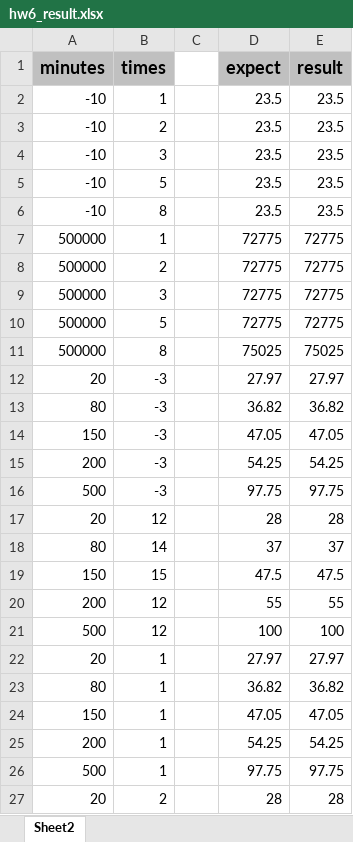
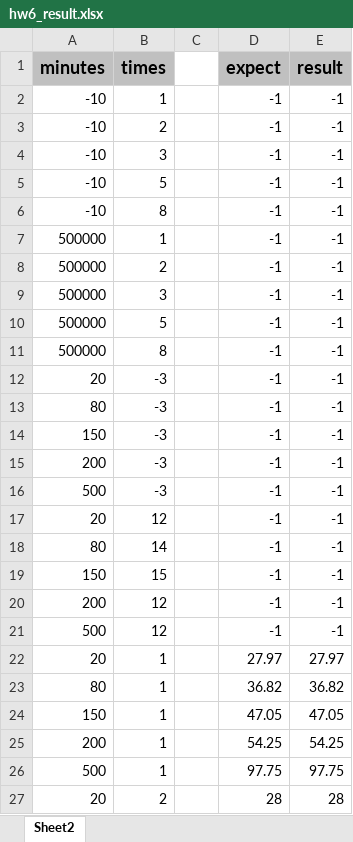
Before and after one commit to Zxrsheep/soltware_testing, an Excel workbook: src/main/java/testing/excel/hw6_result.xlsx, sheet Sheet2, drawn as a sheet; only a part is shown; values as stored, in another font and other column widths than the file's, no borders; the diff names each change by its address in the sheet, - before the commit and + after, or states it on an @@ line.

```diff
--- a/src/main/java/testing/excel/hw6_result.xlsx (sheet Sheet2)
+++ b/src/main/java/testing/excel/hw6_result.xlsx (sheet Sheet2)
-D2:D6 (expect): 23.5
+D2:D6 (expect): -1
-E2:E6 (result): 23.5
+E2:E6 (result): -1
-D7:D10 (expect): 72775
+D7:D10 (expect): -1
-E7:E10 (result): 72775
+E7:E10 (result): -1
-D11 (expect): 75025
+D11 (expect): -1
-E11 (result): 75025
+E11 (result): -1
-D12 (expect): 27.97
+D12 (expect): -1
-E12 (result): 27.97
+E12 (result): -1
-D13 (expect): 36.82
+D13 (expect): -1
-E13 (result): 36.82
+E13 (result): -1
-D14 (expect): 47.05
+D14 (expect): -1
-E14 (result): 47.05
+E14 (result): -1
-D15 (expect): 54.25
+D15 (expect): -1
-E15 (result): 54.25
+E15 (result): -1
-D16 (expect): 97.75
+D16 (expect): -1
-E16 (result): 97.75
+E16 (result): -1
-D17 (expect): 28
+D17 (expect): -1
-E17 (result): 28
+E17 (result): -1
-D18 (expect): 37
+D18 (expect): -1
-E18 (result): 37
+E18 (result): -1
-D19 (expect): 47.5
+D19 (expect): -1
-E19 (result): 47.5
+E19 (result): -1
-D20 (expect): 55
+D20 (expect): -1
-E20 (result): 55
+E20 (result): -1
-D21 (expect): 100
+D21 (expect): -1
-E21 (result): 100
+E21 (result): -1
```
Also changed, not shown: src/main/java/testing/excel/hw6.xlsx, 5 other files.
